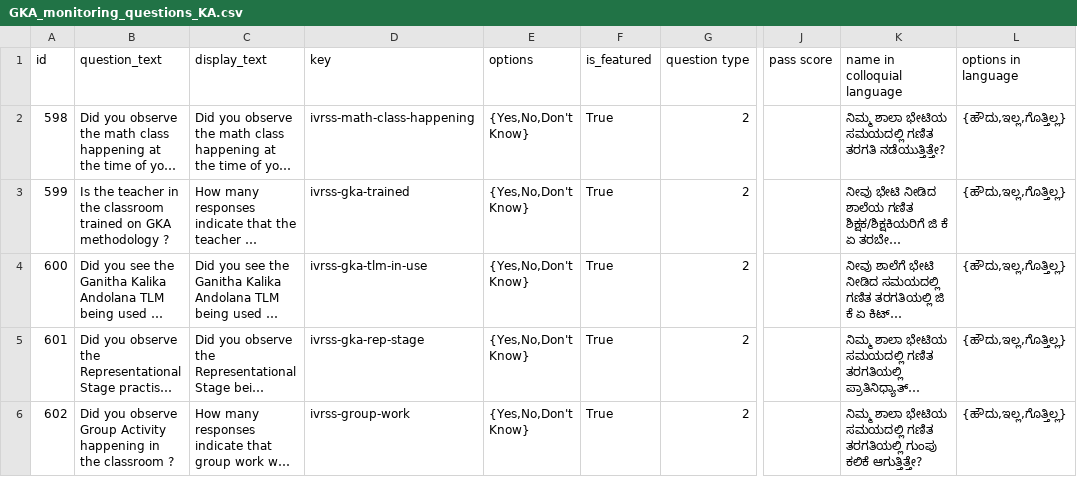
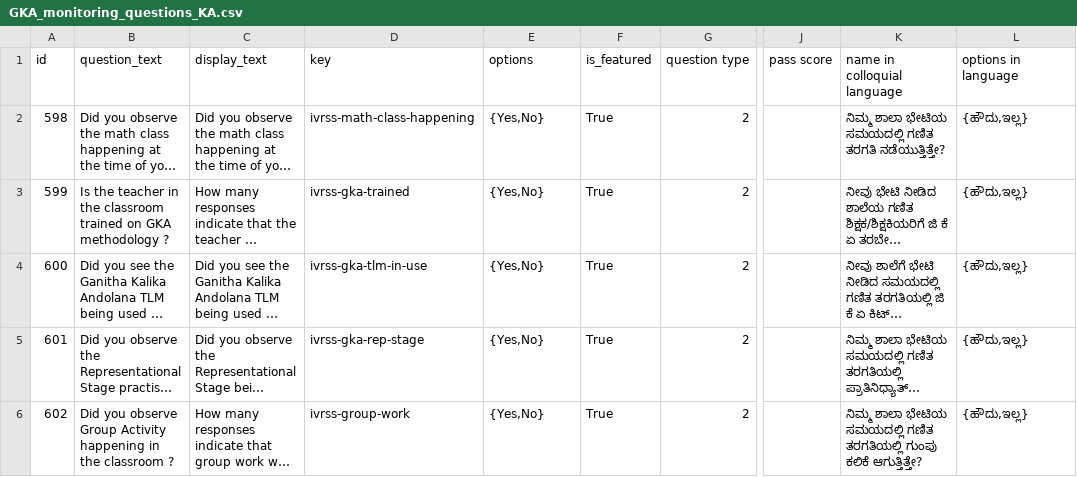
Before and after one commit to klpdotorg/ilp, a CSV file: apps/assessments/management/commands/csv/gkamonitoring_ka/GKA_monitoring_questions_KA.csv, drawn as a sheet; only a part is shown, gaps mark what is left out; long unchanged cells end in …; the diff names each change by its address in the sheet, - before the commit and + after, or states it on an @@ line.

Commit message:
Removed 'Don't Know' option

```diff
--- a/apps/assessments/management/commands/csv/gkamonitoring_ka/GKA_monitoring_questions_KA.csv
+++ b/apps/assessments/management/commands/csv/gkamonitoring_ka/GKA_monitoring_questions_KA.csv
-E2:E6 (options): {Yes,No,Don't Know}
+E2:E6 (options): {Yes,No}
-L2:L6 (options in language): {ಹೌದು,ಇಲ್ಲ,ಗೊತ್ತಿಲ್ಲ}
+L2:L6 (options in language): {ಹೌದು,ಇಲ್ಲ}
```
